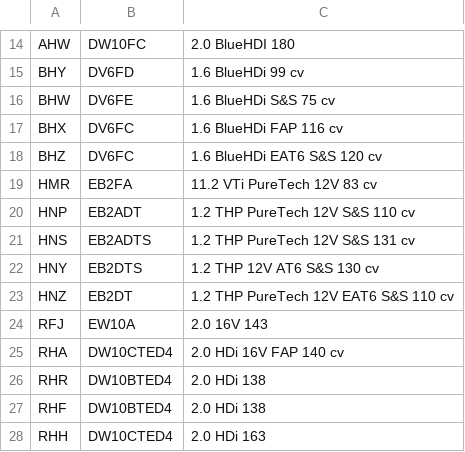
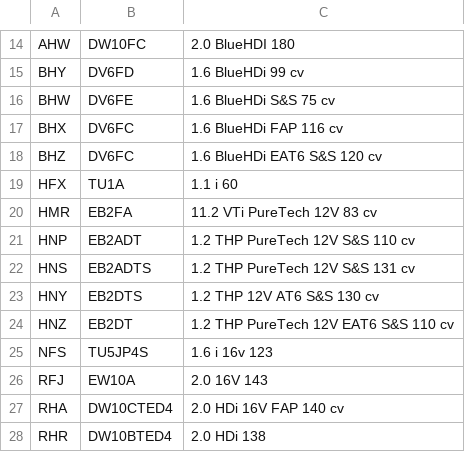
Before and after one commit to autodiag2/database, a TSV file: data/VIN/manufacturer_specific_data/citroen/engine.tsv, drawn as a sheet; only a part is shown, gaps mark what is left out; the shorter side is filled out with more unchanged rows; the diff names each change by its address in the sheet, - before the commit and + after, or states it on an @@ line.

Commit message:
citroen C2

```diff
--- a/data/VIN/manufacturer_specific_data/citroen/engine.tsv
+++ b/data/VIN/manufacturer_specific_data/citroen/engine.tsv
+row 19: HFX | TU1A | 1.1 i 60
+row 25: NFS | TU5JP4S | 1.6 i 16v 123
```
Also changed, not shown: 1 other file.
